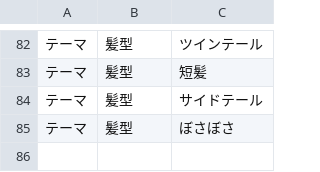
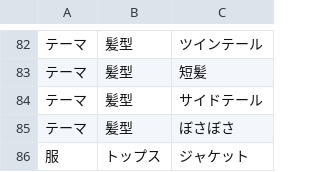
Before and after one commit to shien/odaikansama, a CSV file: odai.csv, drawn as a sheet; only a part is shown, gaps mark what is left out.

```diff
--- a/odai.csv
+++ b/odai.csv
@@ -85 +85,2 @@
 テーマ,髪型,ぼさぼさ
+服,トップス,ジャケット
```
Also changed, not shown: 2 other files.
